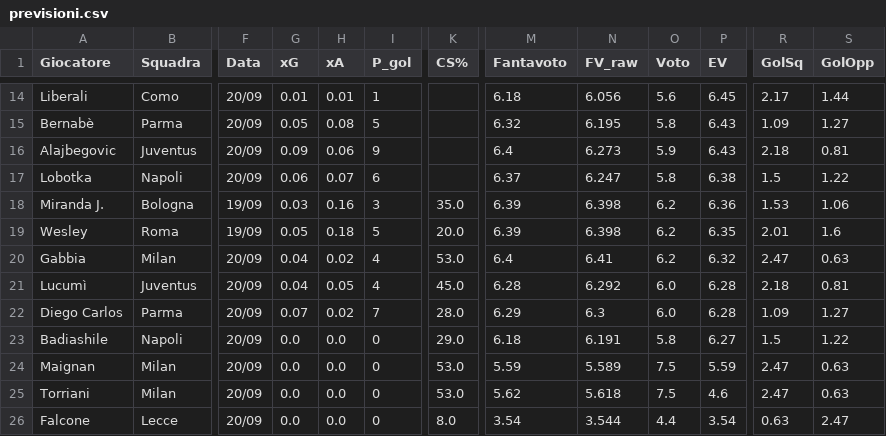
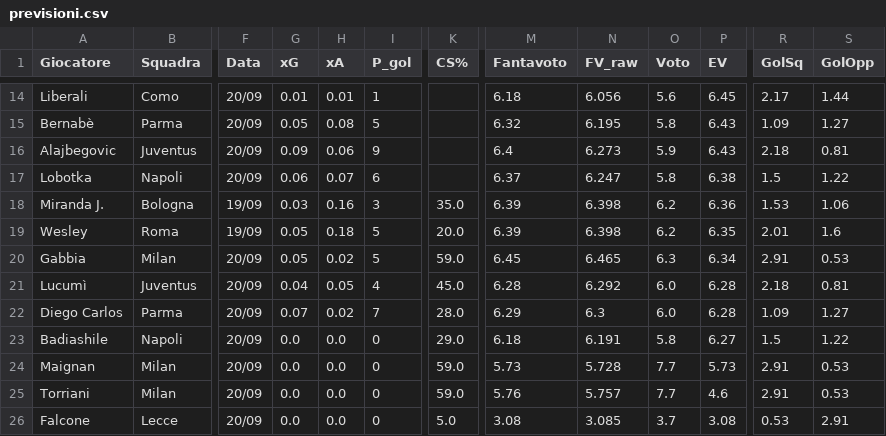
Before and after one commit to dramaticsquare/fanta-predictor, a CSV file: docs/previsioni.csv, drawn as a sheet; only a part is shown, gaps mark what is left out; the diff covers the shown part only; the diff names each change by its address in the sheet, - before the commit and + after, or states it on an @@ line.

```diff
--- a/docs/previsioni.csv
+++ b/docs/previsioni.csv
-G20 (xG): 0.04
+G20 (xG): 0.05
-I20 (P_gol): 4
+I20 (P_gol): 5
-K20 (CS%): 53.0
+K20 (CS%): 59.0
-M20 (Fantavoto): 6.4
+M20 (Fantavoto): 6.45
-N20 (FV_raw): 6.41
+N20 (FV_raw): 6.465
-O20 (Voto): 6.2
+O20 (Voto): 6.3
-P20 (EV): 6.32
+P20 (EV): 6.34
-R20 (GolSq): 2.47
+R20 (GolSq): 2.91
-S20 (GolOpp): 0.63
+S20 (GolOpp): 0.53
-K24:K25 (CS%): 53.0
+K24:K25 (CS%): 59.0
-M24 (Fantavoto): 5.59
+M24 (Fantavoto): 5.73
-N24 (FV_raw): 5.589
+N24 (FV_raw): 5.728
-O24:O25 (Voto): 7.5
+O24:O25 (Voto): 7.7
-P24 (EV): 5.59
+P24 (EV): 5.73
-R24:R25 (GolSq): 2.47
+R24:R25 (GolSq): 2.91
-S24:S25 (GolOpp): 0.63
+S24:S25 (GolOpp): 0.53
-M25 (Fantavoto): 5.62
+M25 (Fantavoto): 5.76
-N25 (FV_raw): 5.618
+N25 (FV_raw): 5.757
-K26 (CS%): 8.0
+K26 (CS%): 5.0
-M26 (Fantavoto): 3.54
+M26 (Fantavoto): 3.08
-N26 (FV_raw): 3.544
+N26 (FV_raw): 3.085
-O26 (Voto): 4.4
+O26 (Voto): 3.7
-P26 (EV): 3.54
+P26 (EV): 3.08
-R26 (GolSq): 0.63
+R26 (GolSq): 0.53
-S26 (GolOpp): 2.47
+S26 (GolOpp): 2.91
```
Also changed, not shown: 1 added row, 1 removed row and 10 edited cells elsewhere in this file, 2 other files.
